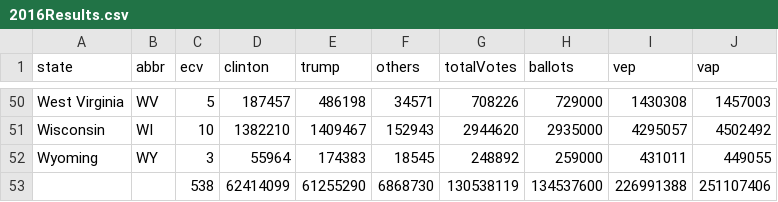
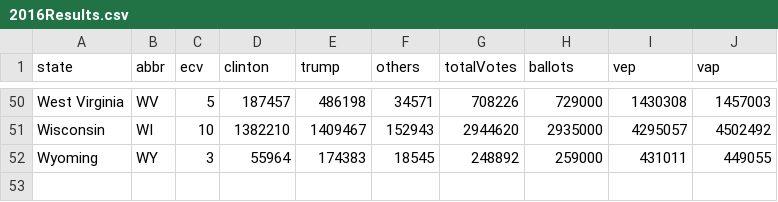
Before and after one commit to blinkylights23/2016Nonvoters, a CSV file: app/data/2016Results.csv, drawn as a sheet; only a part is shown, gaps mark what is left out.

Commit message:
Very simple viz with actual data

```diff
--- a/app/data/2016Results.csv
+++ b/app/data/2016Results.csv
@@ -52,2 +52 @@ Wisconsin,WI,10,1382210,1409467,152943,2944620,2935000,4295057,4502492
 Wyoming,WY,3,55964,174383,18545,248892,259000,431011,449055
-,,538,62414099,61255290,6868730,130538119,134537600,226991388,251107406
```
Also changed, not shown: data/2016Results.csv, 2 other files.
